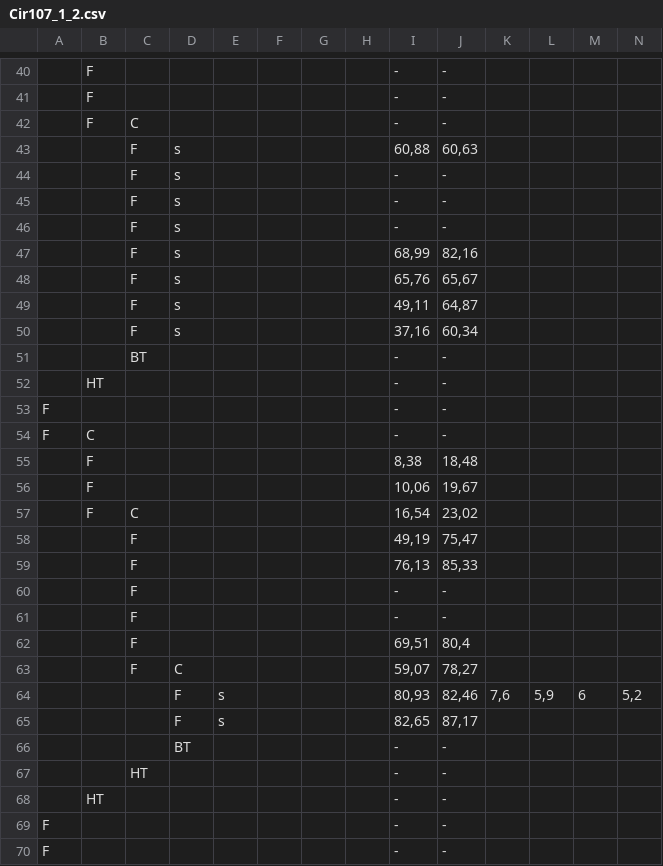
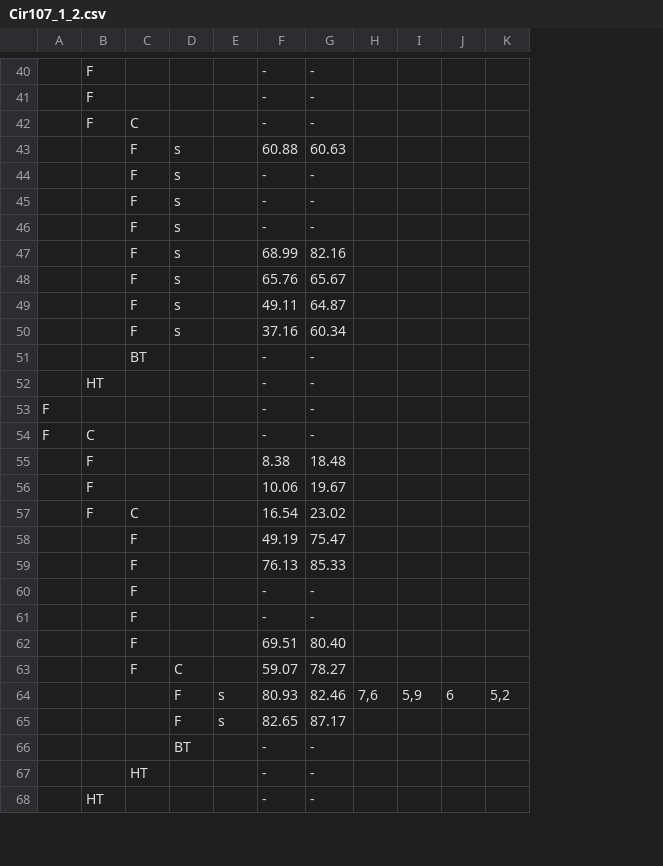
Before and after one commit to openalea/strawberry, a CSV file: strawberry/share/data/Cir107_1_2.csv, drawn as a sheet; only a part is shown, gaps mark what is left out; removed rows and columns are numbered as before the commit, all else as after; rows hold the shown columns only; the diff covers the shown part only; the diff names each change by its address in the sheet, - before the commit and + after, or states it on an @@ line.

```diff
--- a/strawberry/share/data/Cir107_1_2.csv
+++ b/strawberry/share/data/Cir107_1_2.csv
-column F, empty
-column G, empty
-column H, empty
-F43: 60,88
+F43: 60.88
-G43: 60,63
+G43: 60.63
-F47: 68,99
+F47: 68.99
-G47: 82,16
+G47: 82.16
-F48: 65,76
+F48: 65.76
-G48: 65,67
+G48: 65.67
-F49: 49,11
+F49: 49.11
-G49: 64,87
+G49: 64.87
-F50: 37,16
+F50: 37.16
-G50: 60,34
+G50: 60.34
-F55: 8,38
+F55: 8.38
-G55: 18,48
+G55: 18.48
-F56: 10,06
+F56: 10.06
-G56: 19,67
+G56: 19.67
-F57: 16,54
+F57: 16.54
-G57: 23,02
+G57: 23.02
-row 58:  |  | F |  |  |  |  |  | 49,19 | 75,47
-row 59:  |  | F |  |  |  |  |  | 76,13 | 85,33
+row 58:  |  | F |  |  | 49.19 | 75.47
+row 59:  |  | F |  |  | 76.13 | 85.33
-row 62:  |  | F |  |  |  |  |  | 69,51 | 80,4
-row 63:  |  | F | C |  |  |  |  | 59,07 | 78,27
+row 62:  |  | F |  |  | 69.51 | 80.40
+row 63:  |  | F | C |  | 59.07 | 78.27
-F64: 80,93
+F64: 80.93
-G64: 82,46
+G64: 82.46
-F65: 82,65
+F65: 82.65
-G65: 87,17
+G65: 87.17
-row 69: F |  |  |  |  |  |  |  | - | -
-row 70: F |  |  |  |  |  |  |  | - | -
```
Also changed, not shown: 6 added rows, 7 removed rows and 5 edited cells elsewhere in this file, strawberry/share/data/Cir107_1_3.csv, strawberry/share/data/Cir107_1_9.csv, 3 other files.
